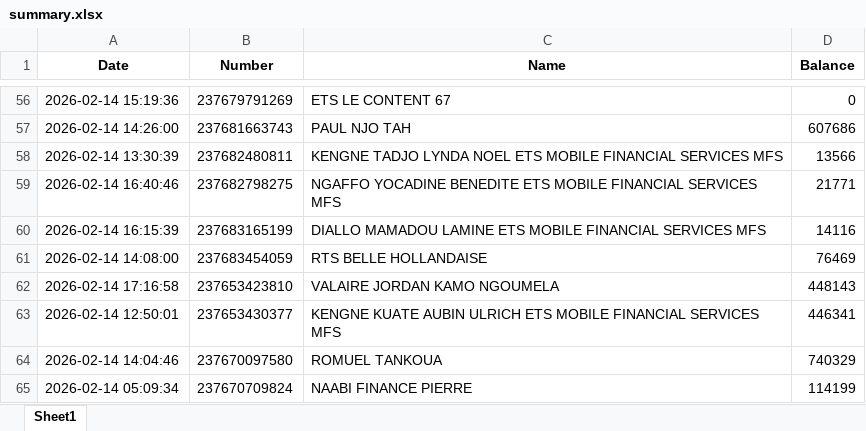
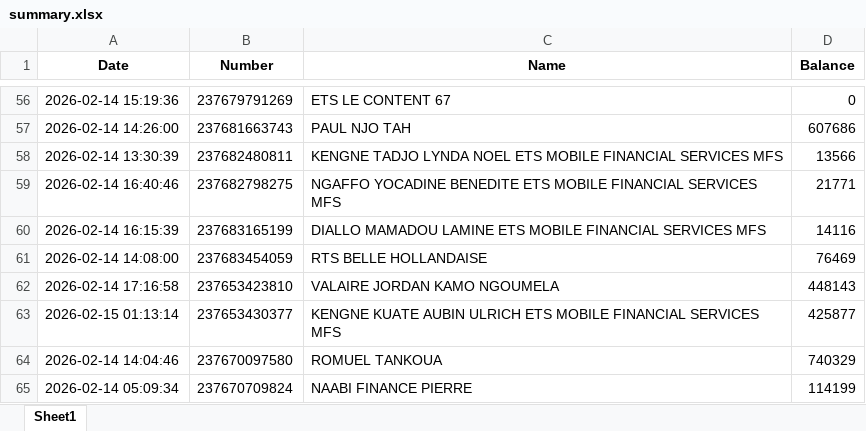
Before and after one commit to susanobi94-beep/stock-mfs-dashboard, an Excel workbook: summary.xlsx, sheet Sheet1, drawn as a sheet; only a part is shown, gaps mark what is left out; values as stored, in another font and other column widths than the file's, no borders; the diff covers the shown part only; the diff names each change by its address in the sheet, - before the commit and + after, or states it on an @@ line.

```diff
--- a/summary.xlsx (sheet Sheet1)
+++ b/summary.xlsx (sheet Sheet1)
-A63 (Date): 2026-02-14 12:50:01
+A63 (Date): 2026-02-15 01:13:14
-D63 (Balance): 446341
+D63 (Balance): 425877
```
Also changed, not shown: 4 added rows, 4 removed rows and 11 edited cells elsewhere in this sheet, reconciliation.xlsx, 12 other files.
